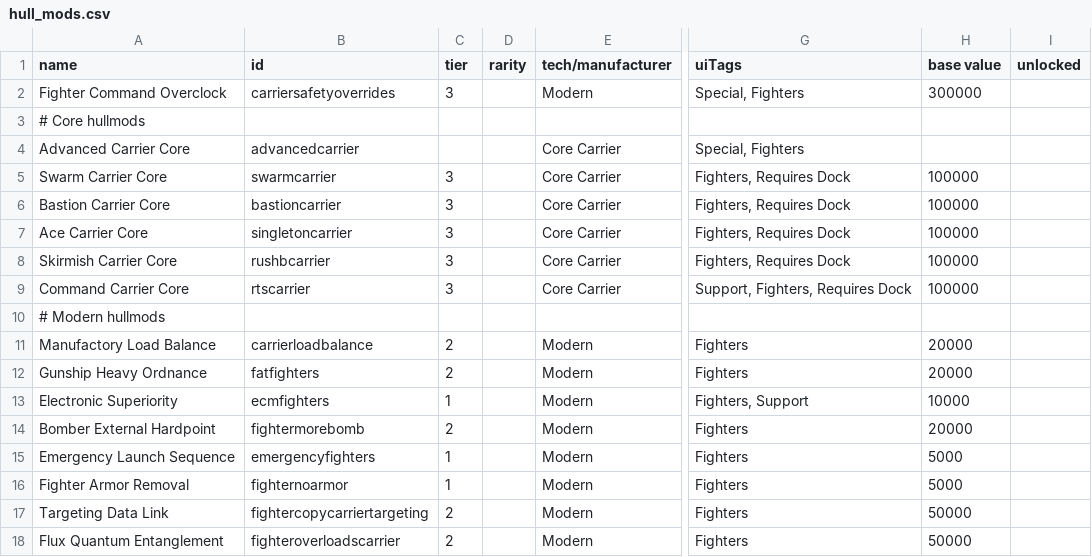
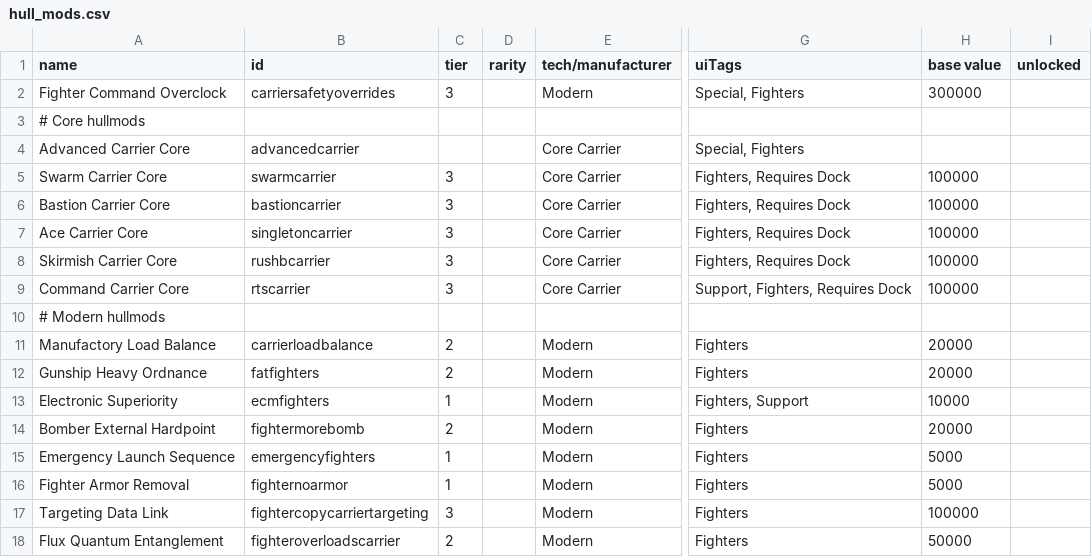
Before and after one commit to Sutopia/-StarSector-0.95a-Modern-Carrier, a CSV file: data/hullmods/hull_mods.csv, drawn as a sheet; only a part is shown, gaps mark what is left out; the diff names each change by its address in the sheet, - before the commit and + after, or states it on an @@ line.

Commit message:
v1.3.1a

```diff
--- a/data/hullmods/hull_mods.csv
+++ b/data/hullmods/hull_mods.csv
-C17 (tier): 2
+C17 (tier): 3
-H17 (base value): 50000
+H17 (base value): 100000
```
